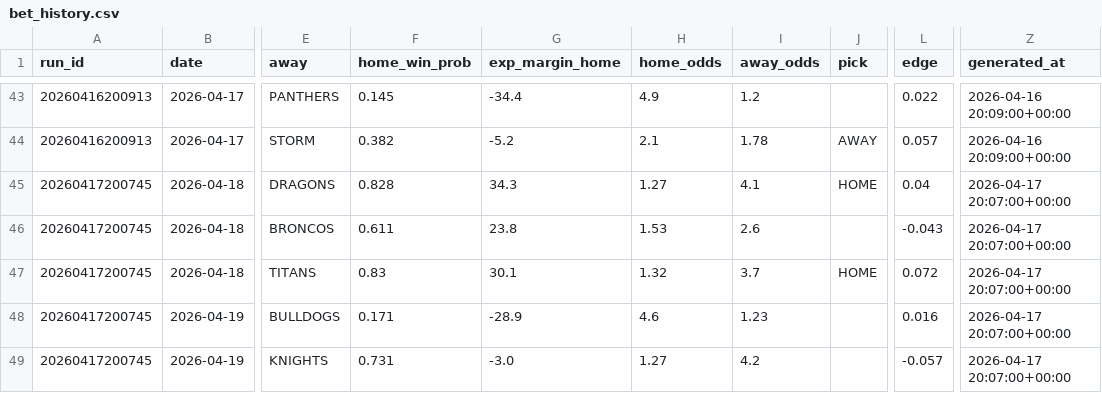
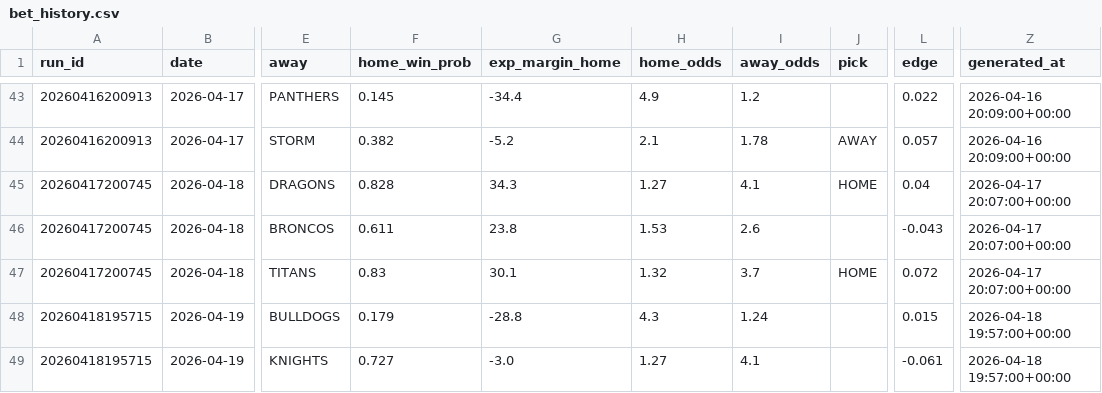
Before and after one commit to Rossdavo/nrl-ai-predictor, a CSV file: bet_history.csv, drawn as a sheet; only a part is shown, gaps mark what is left out; the diff names each change by its address in the sheet, - before the commit and + after, or states it on an @@ line.

```diff
--- a/bet_history.csv
+++ b/bet_history.csv
-A48:A49 (run_id): 20260417200745
+A48:A49 (run_id): 20260418195715
-F48 (home_win_prob): 0.171
+F48 (home_win_prob): 0.179
-G48 (exp_margin_home): -28.9
+G48 (exp_margin_home): -28.8
-H48 (home_odds): 4.6
+H48 (home_odds): 4.3
-I48 (away_odds): 1.23
+I48 (away_odds): 1.24
-L48 (edge): 0.016
+L48 (edge): 0.015
-Z48:Z49 (generated_at): 2026-04-17 20:07:00+00:00
+Z48:Z49 (generated_at): 2026-04-18 19:57:00+00:00
-F49 (home_win_prob): 0.731
+F49 (home_win_prob): 0.727
-I49 (away_odds): 4.2
+I49 (away_odds): 4.1
-L49 (edge): -0.057
+L49 (edge): -0.061
```
Also changed, not shown: current_predictions.csv, odds.csv, 5 other files.
